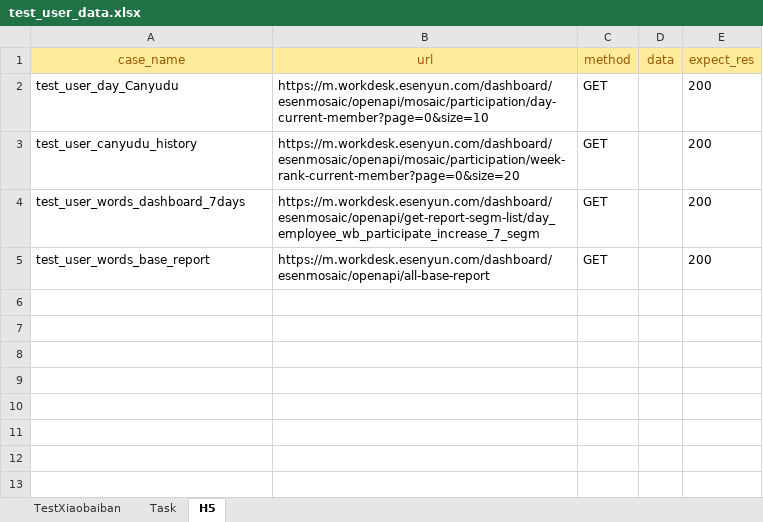
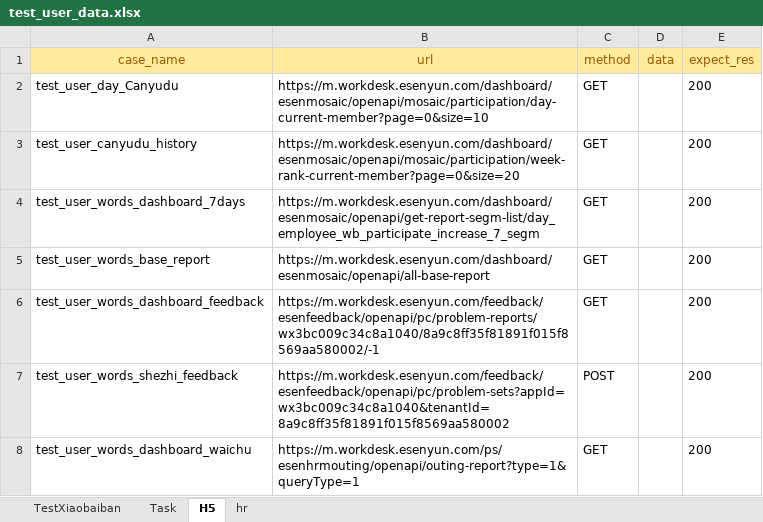
Before and after one commit to caoruihua/jiekou_yituanma, an Excel workbook: data/test_user_data.xlsx, sheet H5, drawn as a sheet; values as stored, in another font and other column widths than the file's, no borders; the diff names each change by its address in the sheet, - before the commit and + after, or states it on an @@ line.

```diff
--- a/data/test_user_data.xlsx (sheet H5)
+++ b/data/test_user_data.xlsx (sheet H5)
+sheet tab: hr
+row 6: test_user_words_dashboard_feedback | https://m.workdesk.esenyun.com/feedback/esenfeedback/openapi/pc/problem-reports/wx3bc009c34c8a1040/8a9c8ff35f81891f015f8569aa580002/-1 | GET |  | 200
+row 7: test_user_words_shezhi_feedback | https://m.workdesk.esenyun.com/feedback/esenfeedback/openapi/pc/problem-sets?appId=wx3bc009c34c8a1040&tenantId=8a9c8ff35f81891f015f8569aa580002 | POST |  | 200
+row 8: test_user_words_dashboard_waichu | https://m.workdesk.esenyun.com/ps/esenhrmouting/openapi/outing-report?type=1&queryType=1 | GET |  | 200
```
Also changed, not shown: sheet Task, sheet TestXiaobaiban, 4 other files.
